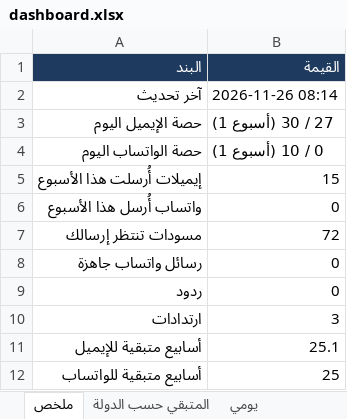
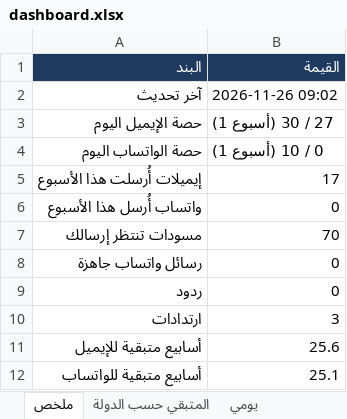
Before and after one commit to apptawfeer-blip/Job-application-11, an Excel workbook: output/dashboard.xlsx, sheet ملخص, drawn as a sheet; values as stored, in another font and other column widths than the file's, no borders; the diff names each change by its address in the sheet, - before the commit and + after, or states it on an @@ line.

```diff
--- a/output/dashboard.xlsx (sheet ملخص)
+++ b/output/dashboard.xlsx (sheet ملخص)
-B2 (القيمة): 2026-11-26 08:14
+B2 (القيمة): 2026-11-26 09:02
-B5 (القيمة): 15
+B5 (القيمة): 17
-B7 (القيمة): 72
+B7 (القيمة): 70
-B11 (القيمة): 25.1
+B11 (القيمة): 25.6
-B12 (القيمة): 25
+B12 (القيمة): 25.1
```
Also changed, not shown: sheet المتبقي حسب الدولة, sheet تنبيهات وما يحتاج تدخلك, sheet يومي, output/applications_log.xlsx, output/targets/Targets_Jordan.xlsx, 17 other files.
